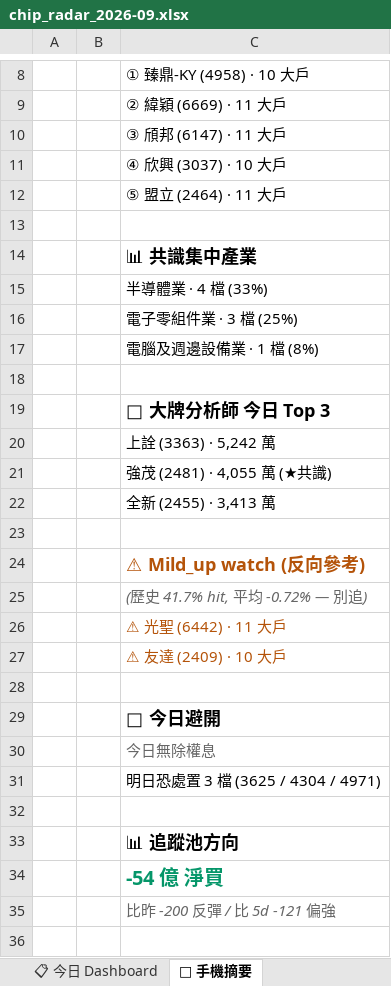
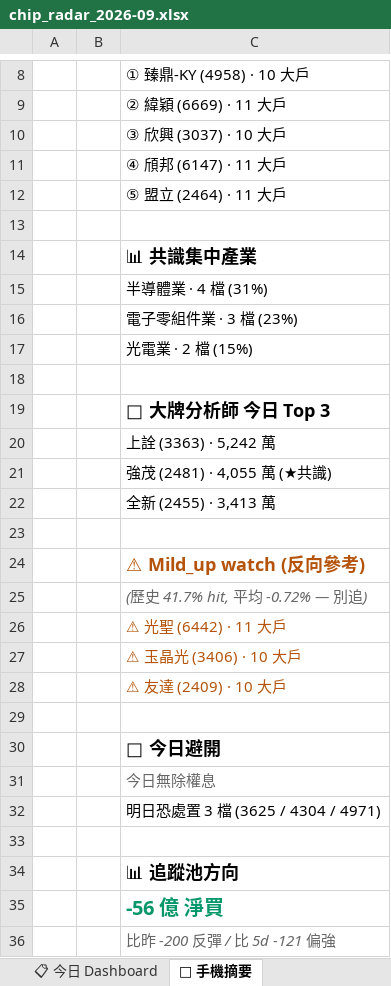
Before and after one commit to EdwardYY1224/CHIP_RADAR_TW, an Excel workbook: data/reports/chip_radar_2026-09.xlsx, sheet 📱 手機摘要, drawn as a sheet; only a part is shown, gaps mark what is left out; values as stored, in another font and other column widths than the file's, no borders; addresses are those after the commit; the diff names each change by its address in the sheet, - before the commit and + after, or states it on an @@ line.

```diff
--- a/data/reports/chip_radar_2026-09.xlsx (sheet 📱 手機摘要)
+++ b/data/reports/chip_radar_2026-09.xlsx (sheet 📱 手機摘要)
-C10: ③ 頎邦 (6147) · 11 大戶
+C10: ③ 欣興 (3037) · 10 大戶
-C11: ④ 欣興 (3037) · 10 大戶
+C11: ④ 頎邦 (6147) · 11 大戶
-C15: 半導體業 · 4 檔 (33%)
+C15: 半導體業 · 4 檔 (31%)
-C16: 電子零組件業 · 3 檔 (25%)
+C16: 電子零組件業 · 3 檔 (23%)
-C17: 電腦及週邊設備業 · 1 檔 (8%)
+C17: 光電業 · 2 檔 (15%)
+row 27:  |  | ⚠ 玉晶光 (3406) · 10 大戶
-C35: -54 億 淨買
+C35: -56 億 淨買
```
Also changed, not shown: sheet 20260904, sheet 📋 今日 Dashboard, data/reports/latest.xlsx, 19 other files.
